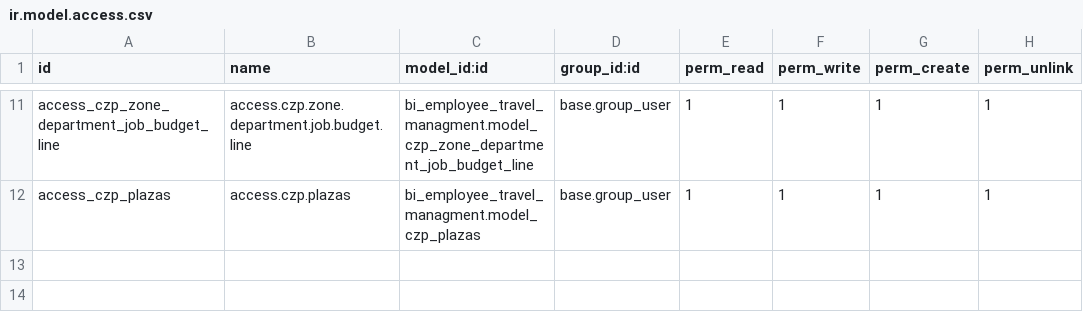
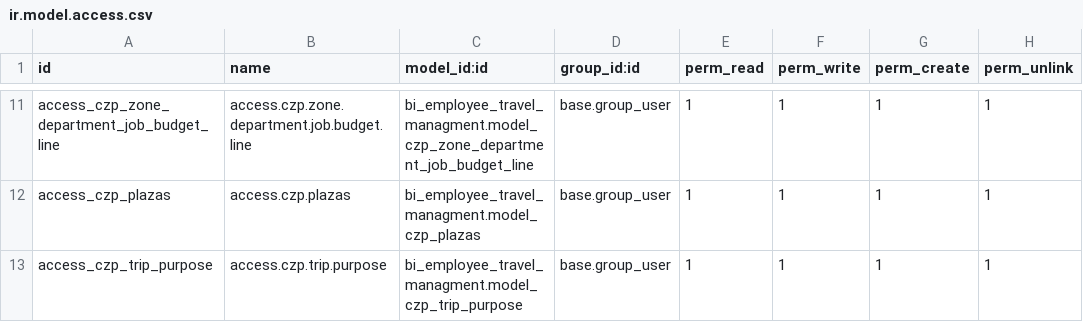
Before and after one commit to DavidPerezPC/bi_employee_travel_managment, a CSV file: security/ir.model.access.csv, drawn as a sheet; only a part is shown, gaps mark what is left out; the diff names each change by its address in the sheet, - before the commit and + after, or states it on an @@ line.

```diff
--- a/security/ir.model.access.csv
+++ b/security/ir.model.access.csv
+row 13: access_czp_trip_purpose | access.czp.trip.purpose | bi_employee_travel_managment.model_czp_trip_purpose | base.group_user | 1 | 1 | 1 | 1
```
Also changed, not shown: 9 other files.
